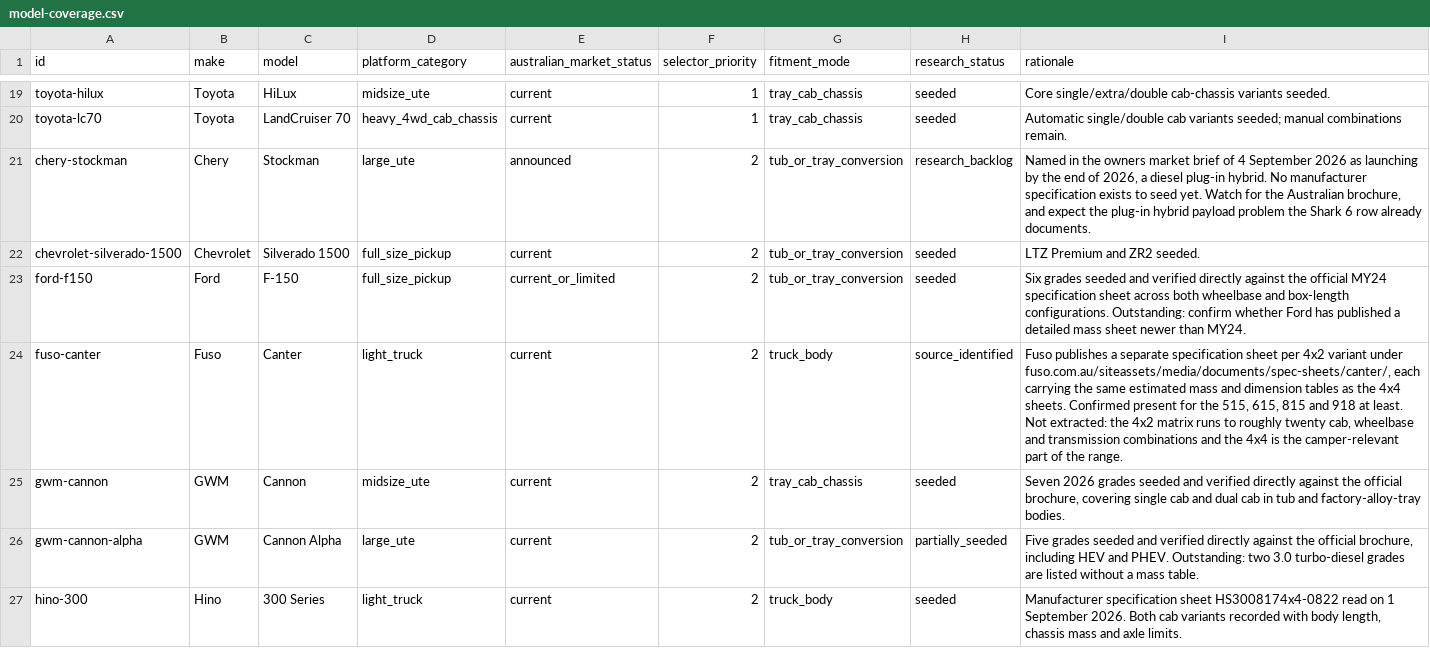
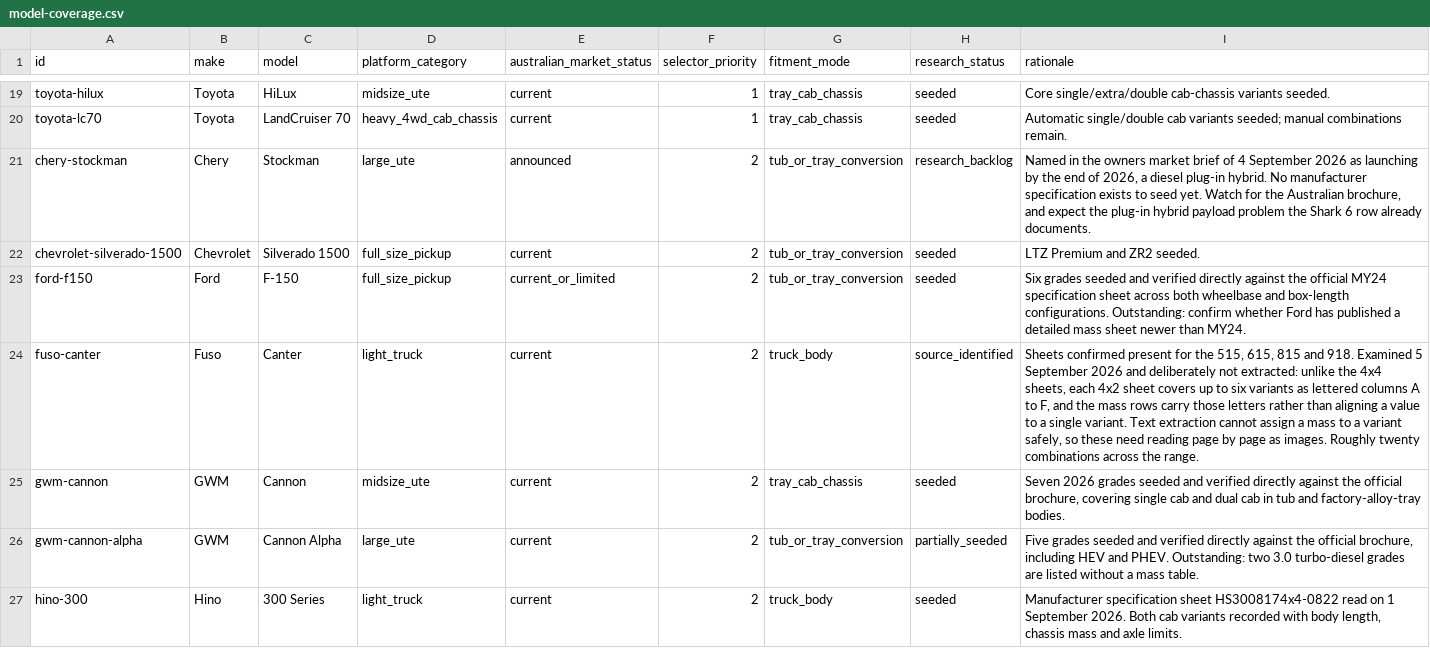
Before and after one commit to Thabonel/beyondrv-site, a CSV file: data/vehicle-selector/model-coverage.csv, drawn as a sheet; only a part is shown, gaps mark what is left out; the diff covers the shown part only.

```diff
--- a/data/vehicle-selector/model-coverage.csv
+++ b/data/vehicle-selector/model-coverage.csv
@@ -23,3 +23,3 @@ chevrolet-silverado-1500,Chevrolet,"Silverado 1500",full_size_pickup,current,2,t
 ford-f150,Ford,F-150,full_size_pickup,current_or_limited,2,tub_or_tray_conversion,seeded,"Six grades seeded and verified directly against the official MY24 specification sheet across both wheelbase and box-length configurations. Outstanding: confirm whether Ford has published a detailed mass sheet newer than MY24."
-fuso-canter,Fuso,Canter,light_truck,current,2,truck_body,source_identified,"Fuso publishes a separate specification sheet per 4x2 variant under fuso.com.au/siteassets/media/documents/spec-sheets/canter/, each carrying the same estimated mass and dimension tables as the 4x4 sheets. Confirmed present for the 515, 615, 815 and 918 at least. Not extracted: the 4x2 matrix runs to roughly twenty cab, wheelbase and transmission combinations and the 4x4 is the camper-relevant part of the range."
+fuso-canter,Fuso,Canter,light_truck,current,2,truck_body,source_identified,"Sheets confirmed present for the 515, 615, 815 and 918. Examined 5 September 2026 and deliberately not extracted: unlike the 4x4 sheets, each 4x2 sheet covers up to six variants as lettered columns A to F, and the mass rows carry those letters rather than aligning a value to a single variant. Text extraction cannot assign a mass to a variant safely, so these need reading page by page as images. Roughly twenty combinations across the range."
 gwm-cannon,GWM,Cannon,midsize_ute,current,2,tray_cab_chassis,seeded,"Seven 2026 grades seeded and verified directly against the official brochure, covering single cab and dual cab in tub and factory-alloy-tray bodies."
```
Also changed, not shown: 7 edited cells elsewhere in this file, data/vehicle-selector/sources.csv, 6 other files.
